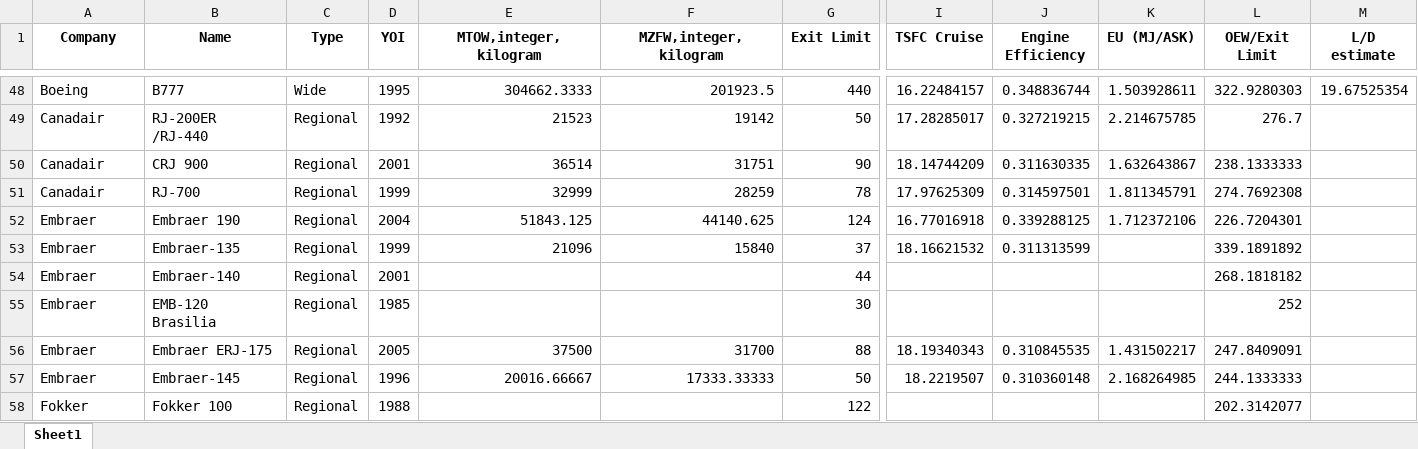
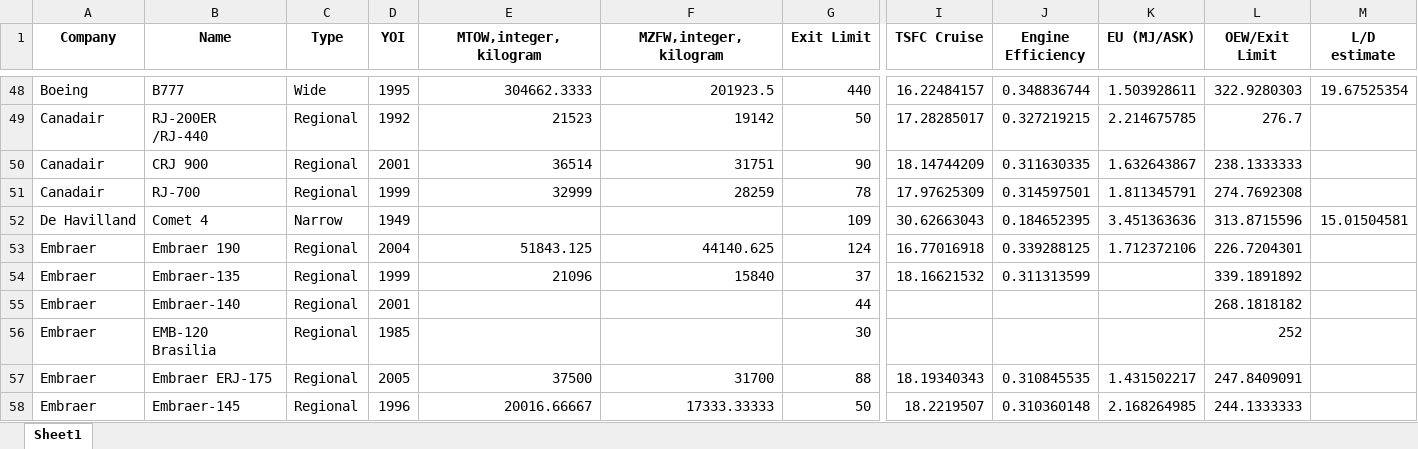
Before and after one commit to rohrerph/Master_Thesis_Codes, an Excel workbook: test_env/Databank.xlsx, sheet Sheet1, drawn as a sheet; only a part is shown, gaps mark what is left out; the shorter side is filled out with more unchanged rows; values as stored, in another font and other column widths than the file's, no borders; rows hold the shown columns only; the diff names each change by its address in the sheet, - before the commit and + after, or states it on an @@ line.

```diff
--- a/test_env/Databank.xlsx (sheet Sheet1)
+++ b/test_env/Databank.xlsx (sheet Sheet1)
+row 52: De Havilland | Comet 4 | Narrow | 1949 |  |  | 109 | 30.62663043 | 0.184652395 | 3.451363636 | 313.8715596 | 15.01504581
```
Also changed, not shown: test_env/Dashboard.xlsx, test_env/dashboard_creation/advancedtw.xlsx, 24 other files.
